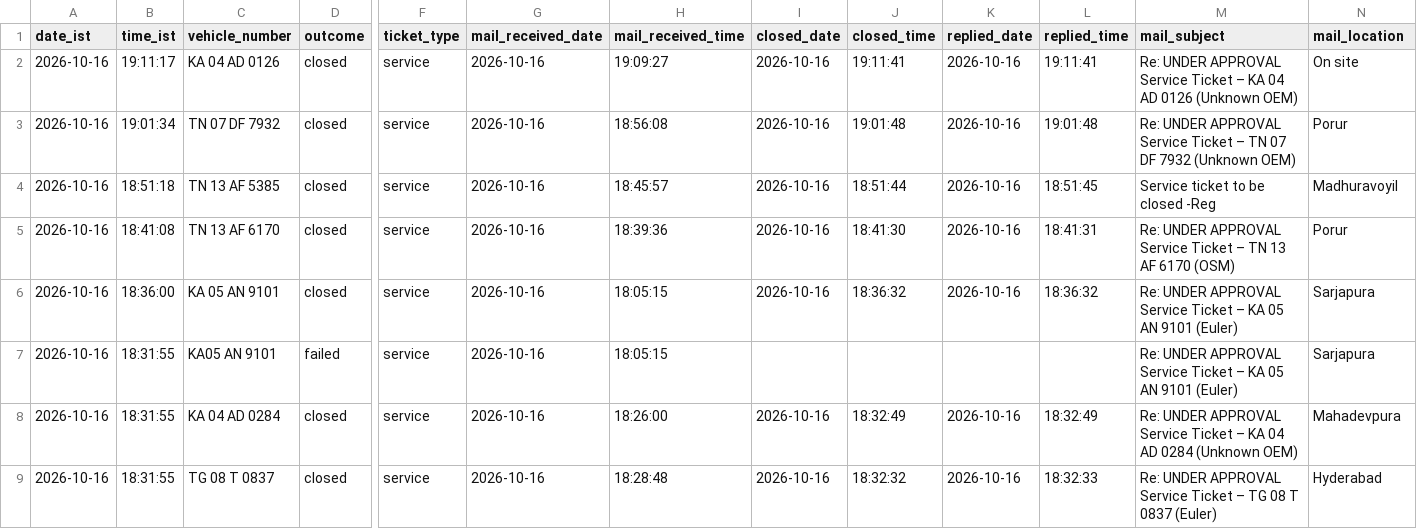
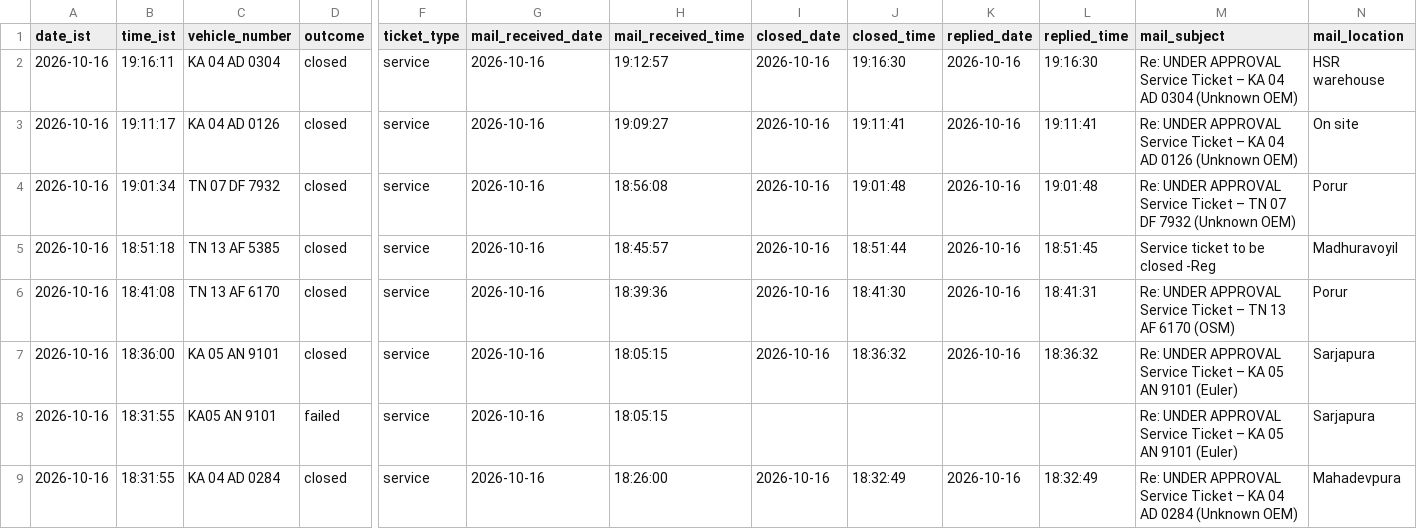
Before and after one commit to Lipsita-Panda/Fyn-Ticket-Closing-Automation, a CSV file: logs/ticket_log.csv, drawn as a sheet; only a part is shown, gaps mark what is left out; the shorter side is filled out with more unchanged rows; rows hold the shown columns only; the diff names each change by its address in the sheet, - before the commit and + after, or states it on an @@ line.

```diff
--- a/logs/ticket_log.csv
+++ b/logs/ticket_log.csv
+row 2: 2026-10-16 | 19:16:11 | KA 04 AD 0304 | closed | service | 2026-10-16 | 19:12:57 | 2026-10-16 | 19:16:30 | 2026-10-16 | 19:16:30 | Re: UNDER APPROVAL Service Ticket – KA 04 AD 0304 (Unknown OEM) | HSR warehouse
```
